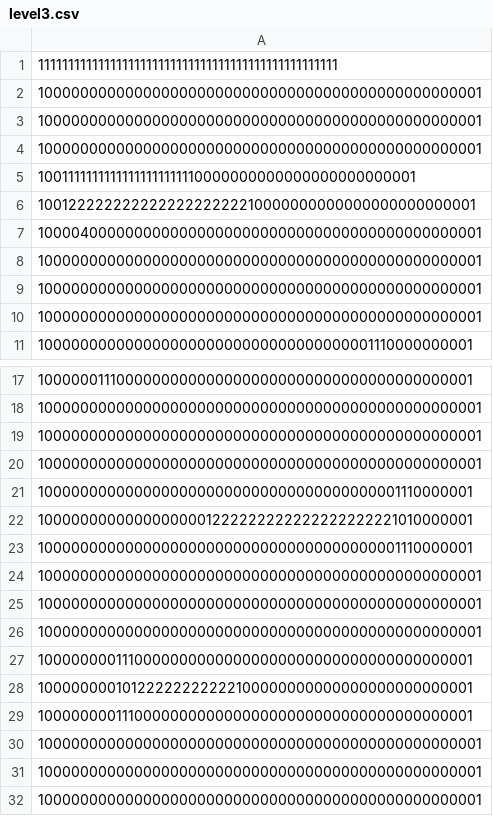
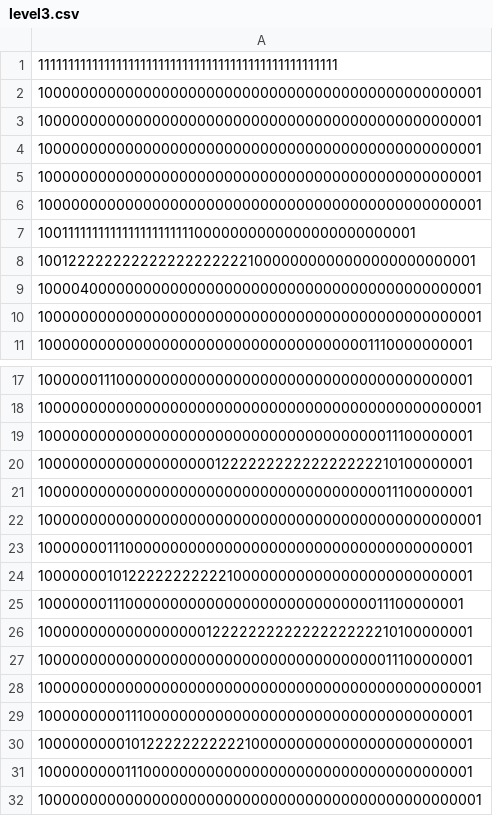
Before and after one commit to eliot-portevin/Hues-in-the-Air, a CSV file: src/main/resources/levels/easy/level3.csv, drawn as a sheet; only a part is shown, gaps mark what is left out.

```diff
--- a/src/main/resources/levels/easy/level3.csv
+++ b/src/main/resources/levels/easy/level3.csv
@@ -4,2 +4,4 @@
 10000000000000000000000000000000000000000000000001
+10000000000000000000000000000000000000000000000001
+10000000000000000000000000000000000000000000000001
 10011111111111111111111110000000000000000000000001
@@ -7,4 +9,2 @@
 10000400000000000000000000000000000000000000000001
-10000000000000000000000000000000000000000000000001
-10000000000000000000000000000000000000000000000001
 10000000000000000000000000000000000000000000000001
@@ -18,15 +18,15 @@
 10000000000000000000000000000000000000000000000001
+10000000000000000000000000000000000000011100000001
+10000000000000000000122222222222222222210100000001
+10000000000000000000000000000000000000011100000001
 10000000000000000000000000000000000000000000000001
+10000000111000000000000000000000000000000000000001
+10000000101222222222221000000000000000000000000001
+10000000111000000000000000000000000000011100000001
+10000000000000000001222222222222222222210100000001
+10000000000000000000000000000000000000011100000001
 10000000000000000000000000000000000000000000000001
-10000000000000000000000000000000000000001110000001
-10000000000000000001222222222222222222221010000001
-10000000000000000000000000000000000000001110000001
-10000000000000000000000000000000000000000000000001
-10000000000000000000000000000000000000000000000001
-10000000000000000000000000000000000000000000000001
-10000000011100000000000000000000000000000000000001
-10000000010122222222222100000000000000000000000001
-10000000011100000000000000000000000000000000000001
-10000000000000000000000000000000000000000000000001
-10000000000000000000000000000000000000000000000001
+10000000001110000000000000000000000000000000000001
+10000000001012222222222210000000000000000000000001
+10000000001110000000000000000000000000000000000001
 10000000000000000000000000000000000000000000000001
```
Also changed, not shown: src/main/resources/levels/easy/level1.csv, src/main/resources/levels/easy/level2.csv.
